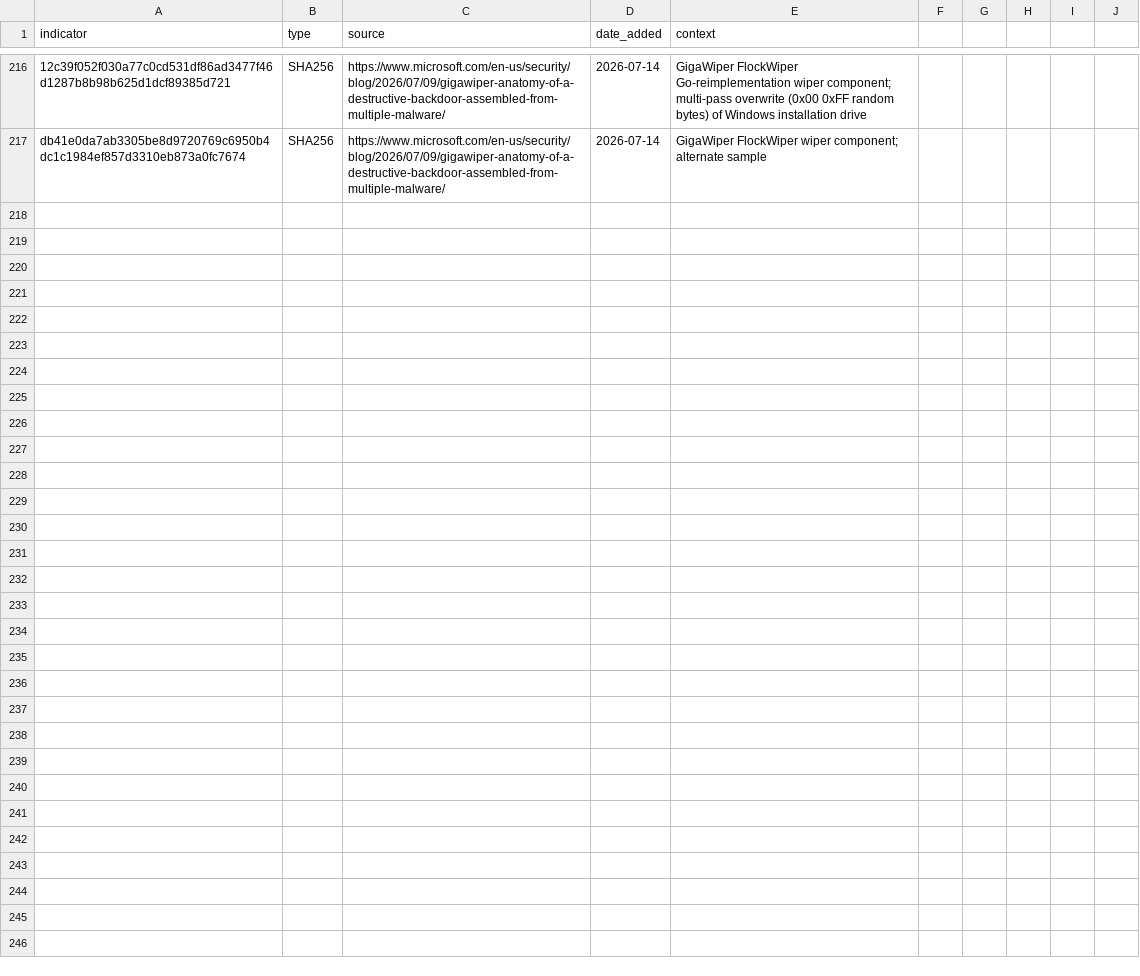
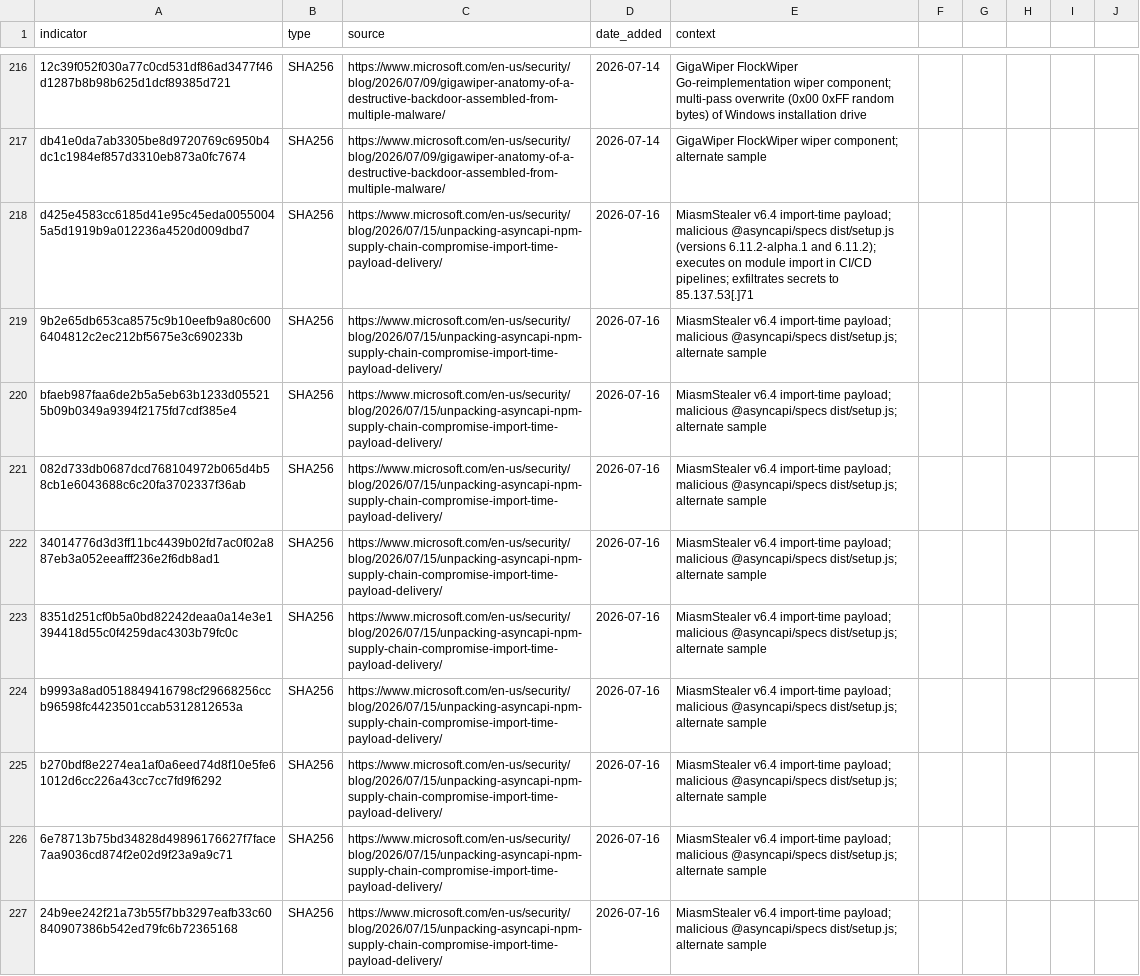
Before and after one commit to C-E-S-3/detection-engineering, a CSV file: iocs/hash.csv, drawn as a sheet; only a part is shown, gaps mark what is left out; the diff names each change by its address in the sheet, - before the commit and + after, or states it on an @@ line.

Commit message:
threat-intel 2026-07-16: 2 reports, 24 IOCs, 1 detection
Reports:
- AsyncAPI npm supply chain compromise: Miasma worm v6.4 import-time payload via poisoned @asyncapi/specs 6.11.2 (Microsoft Security Blog, severity: high)
- ClickFix WASM+steganography campaign: WebAssembly URL decoding + SVG steganographic payload URL embedding (Unit 42, severity: medium)

IOCs added:
- iocs/hash.csv: 10 SHA256 hashes (MiasmStealer v6.4 dist/setup.js samples)
- iocs/ip.csv: 1 IP (85.137.53[.]71 — Miasma C2, ports 8080/8081/8091)
- iocs/domain.csv: 13 domains (9 compromised SVG-hosting sites, 2 ClickFix lure domains, 2 payload delivery domains)

Detection:
- detections/initial_access/miasma_npm_import_time_payload_delivery.md (T1195.002, T1528)
  Import-time npm payload delivery bypassing postinstall hook auditing; GitHub Actions CI/CD weaponization

```diff
--- a/iocs/hash.csv
+++ b/iocs/hash.csv
+row 218: d425e4583cc6185d41e95c45eda00550045a5d1919b9a012236a4520d009dbd7 | SHA256 | https://www.microsoft.com/en-us/security/blog/2026/07/15/unpacking-asyncapi-npm-supply-chain-compromise-import-time-payload-delivery/ | 2026-07-16 | MiasmStealer v6.4 import-time payload; malicious @asyncapi/specs dist/setup.js (versions 6.11.2-alpha.1 and 6.11.2); executes on module import in CI/CD pipelines; exfiltrates secrets to 85.137.53[.]71
+row 219: 9b2e65db653ca8575c9b10eefb9a80c6006404812c2ec212bf5675e3c690233b | SHA256 | https://www.microsoft.com/en-us/security/blog/2026/07/15/unpacking-asyncapi-npm-supply-chain-compromise-import-time-payload-delivery/ | 2026-07-16 | MiasmStealer v6.4 import-time payload; malicious @asyncapi/specs dist/setup.js; alternate sample
+row 220: bfaeb987faa6de2b5a5eb63b1233d055215b09b0349a9394f2175fd7cdf385e4 | SHA256 | https://www.microsoft.com/en-us/security/blog/2026/07/15/unpacking-asyncapi-npm-supply-chain-compromise-import-time-payload-delivery/ | 2026-07-16 | MiasmStealer v6.4 import-time payload; malicious @asyncapi/specs dist/setup.js; alternate sample
+row 221: 082d733db0687dcd768104972b065d4b58cb1e6043688c6c20fa3702337f36ab | SHA256 | https://www.microsoft.com/en-us/security/blog/2026/07/15/unpacking-asyncapi-npm-supply-chain-compromise-import-time-payload-delivery/ | 2026-07-16 | MiasmStealer v6.4 import-time payload; malicious @asyncapi/specs dist/setup.js; alternate sample
+row 222: 34014776d3d3ff11bc4439b02fd7ac0f02a887eb3a052eeafff236e2f6db8ad1 | SHA256 | https://www.microsoft.com/en-us/security/blog/2026/07/15/unpacking-asyncapi-npm-supply-chain-compromise-import-time-payload-delivery/ | 2026-07-16 | MiasmStealer v6.4 import-time payload; malicious @asyncapi/specs dist/setup.js; alternate sample
+row 223: 8351d251cf0b5a0bd82242deaa0a14e3e1394418d55c0f4259dac4303b79fc0c | SHA256 | https://www.microsoft.com/en-us/security/blog/2026/07/15/unpacking-asyncapi-npm-supply-chain-compromise-import-time-payload-delivery/ | 2026-07-16 | MiasmStealer v6.4 import-time payload; malicious @asyncapi/specs dist/setup.js; alternate sample
+row 224: b9993a8ad0518849416798cf29668256ccb96598fc4423501ccab5312812653a | SHA256 | https://www.microsoft.com/en-us/security/blog/2026/07/15/unpacking-asyncapi-npm-supply-chain-compromise-import-time-payload-delivery/ | 2026-07-16 | MiasmStealer v6.4 import-time payload; malicious @asyncapi/specs dist/setup.js; alternate sample
+row 225: b270bdf8e2274ea1af0a6eed74d8f10e5fe61012d6cc226a43cc7cc7fd9f6292 | SHA256 | https://www.microsoft.com/en-us/security/blog/2026/07/15/unpacking-asyncapi-npm-supply-chain-compromise-import-time-payload-delivery/ | 2026-07-16 | MiasmStealer v6.4 import-time payload; malicious @asyncapi/specs dist/setup.js; alternate sample
+row 226: 6e78713b75bd34828d49896176627f7face7aa9036cd874f2e02d9f23a9a9c71 | SHA256 | https://www.microsoft.com/en-us/security/blog/2026/07/15/unpacking-asyncapi-npm-supply-chain-compromise-import-time-payload-delivery/ | 2026-07-16 | MiasmStealer v6.4 import-time payload; malicious @asyncapi/specs dist/setup.js; alternate sample
+row 227: 24b9ee242f21a73b55f7bb3297eafb33c60840907386b542ed79fc6b72365168 | SHA256 | https://www.microsoft.com/en-us/security/blog/2026/07/15/unpacking-asyncapi-npm-supply-chain-compromise-import-time-payload-delivery/ | 2026-07-16 | MiasmStealer v6.4 import-time payload; malicious @asyncapi/specs dist/setup.js; alternate sample
```
Also changed, not shown: iocs/domain.csv, iocs/ip.csv, 4 other files.
